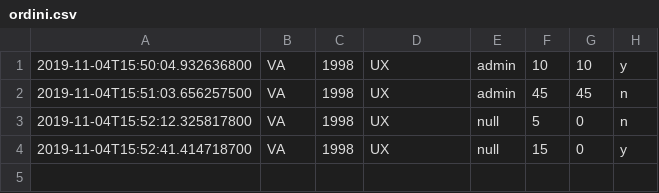
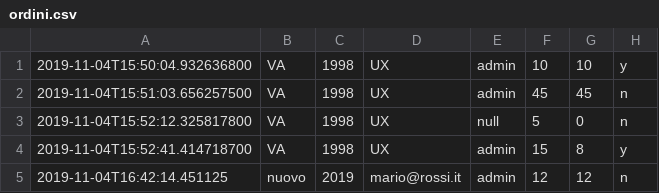
Before and after one commit to GSavastre/Software-Engineering-Assignments, a CSV file: VenditaVini/src/main/resources/ordini.csv, drawn as a sheet.

```diff
--- a/VenditaVini/src/main/resources/ordini.csv
+++ b/VenditaVini/src/main/resources/ordini.csv
@@ -3,2 +3,3 @@
 2019-11-04T15:52:12.325817800,VA,1998,UX,null,5,0,n
-2019-11-04T15:52:41.414718700,VA,1998,UX,null,15,0,y
+2019-11-04T15:52:41.414718700,VA,1998,UX,admin,15,8,y
+2019-11-04T16:42:14.451125,nuovo,2019,mario@rossi.it,admin,12,12,n
```
Also changed, not shown: 9 other files.
